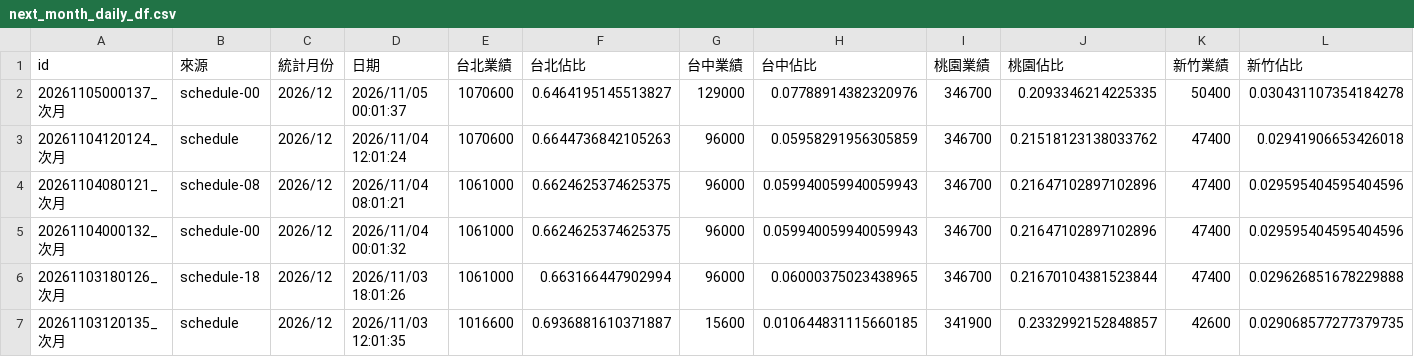
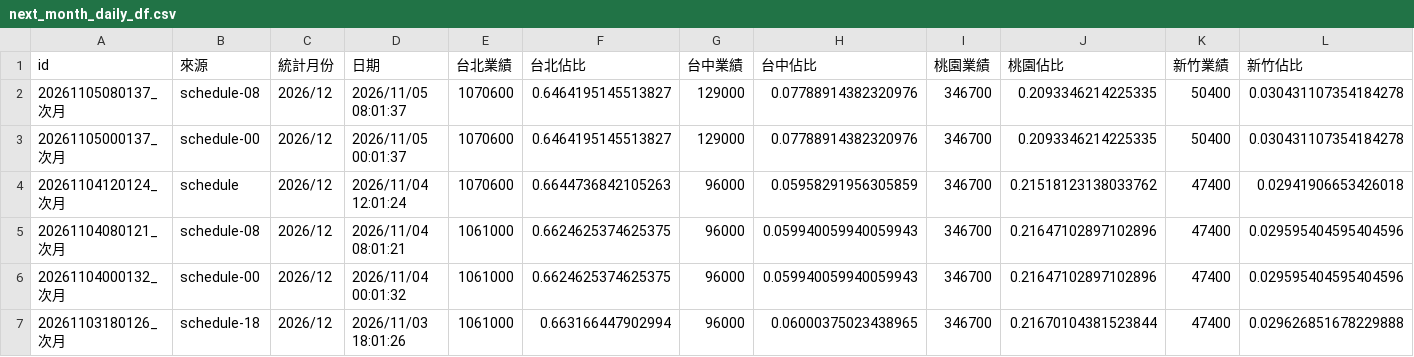
Before and after one commit to jenny-smart/tool-system, a CSV file: dashboard_data/latest/next_month_daily_df.csv, drawn as a sheet; only a part is shown; the shorter side is filled out with more unchanged rows; rows hold the shown columns only; the diff names each change by its address in the sheet, - before the commit and + after, or states it on an @@ line.

```diff
--- a/dashboard_data/latest/next_month_daily_df.csv
+++ b/dashboard_data/latest/next_month_daily_df.csv
+row 2: 20261105080137_次月 | schedule-08 | 2026/12 | 2026/11/05 08:01:37 | 1070600 | 0.6464195145513827 | 129000 | 0.07788914382320976 | 346700 | 0.2093346214225335 | 50400 | 0.030431107354184278
```
Also changed, not shown: dashboard_data/latest/daily_df.csv, 1 other file.
